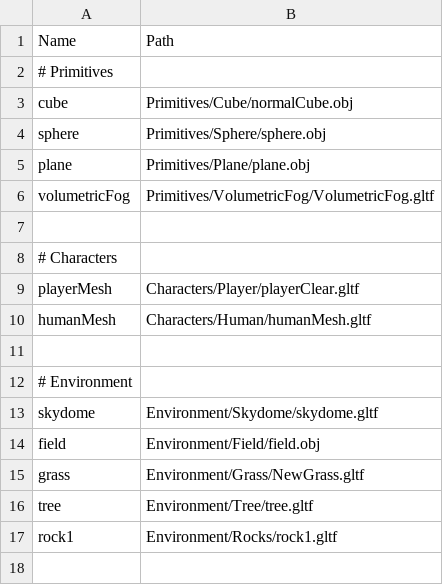
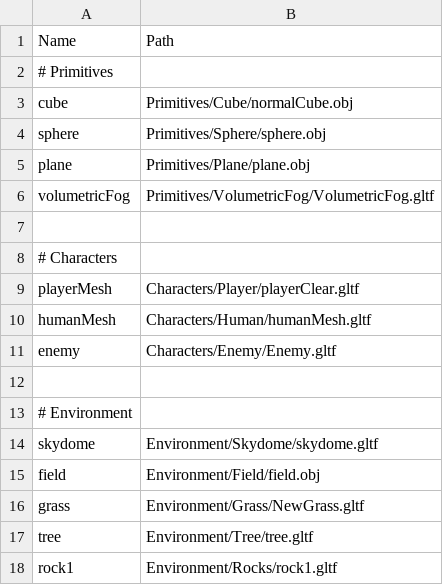
Before and after one commit to so1218/FROM-SOHEWARE, a CSV file: project/Assets/Data/ModelList.csv, drawn as a sheet.

```diff
--- a/project/Assets/Data/ModelList.csv
+++ b/project/Assets/Data/ModelList.csv
@@ -10,2 +10,3 @@ playerMesh,Characters/Player/playerClear.gltf
 humanMesh,Characters/Human/humanMesh.gltf
+enemy,Characters/Enemy/Enemy.gltf
 
```
Also changed, not shown: 34 other files.
